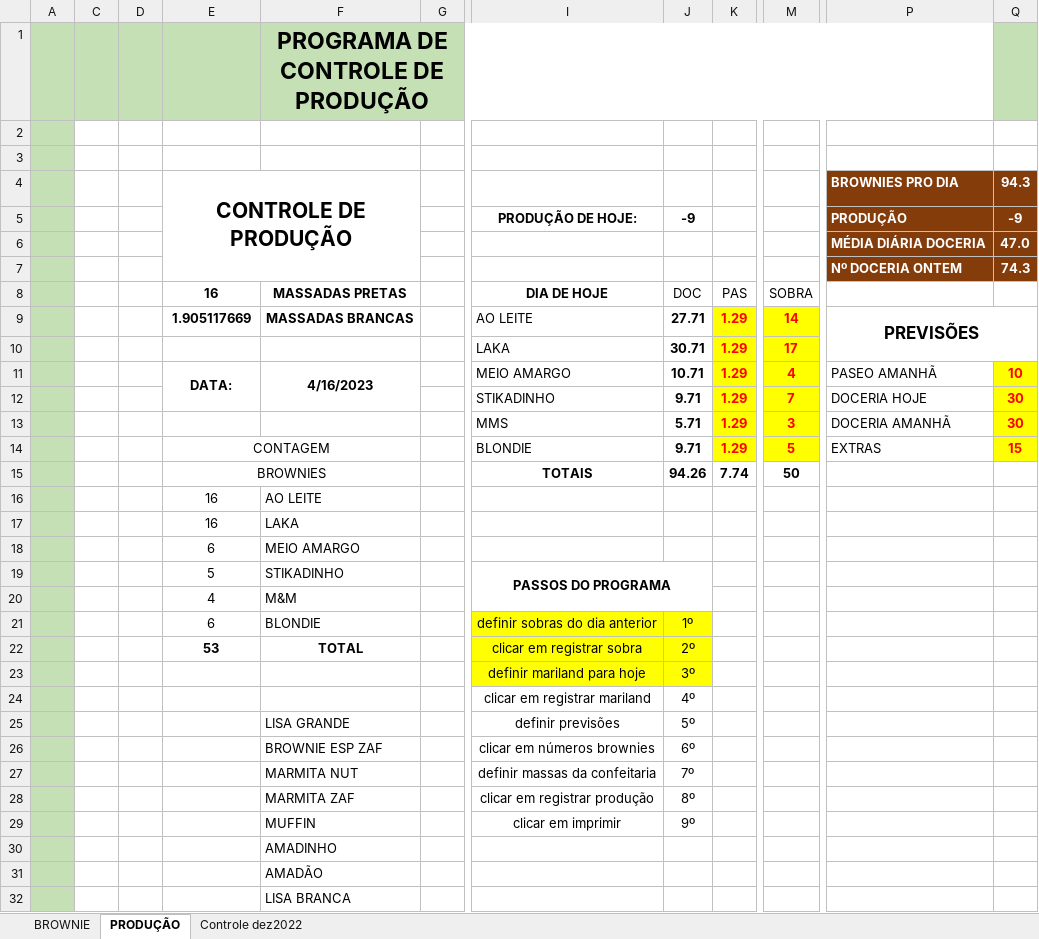
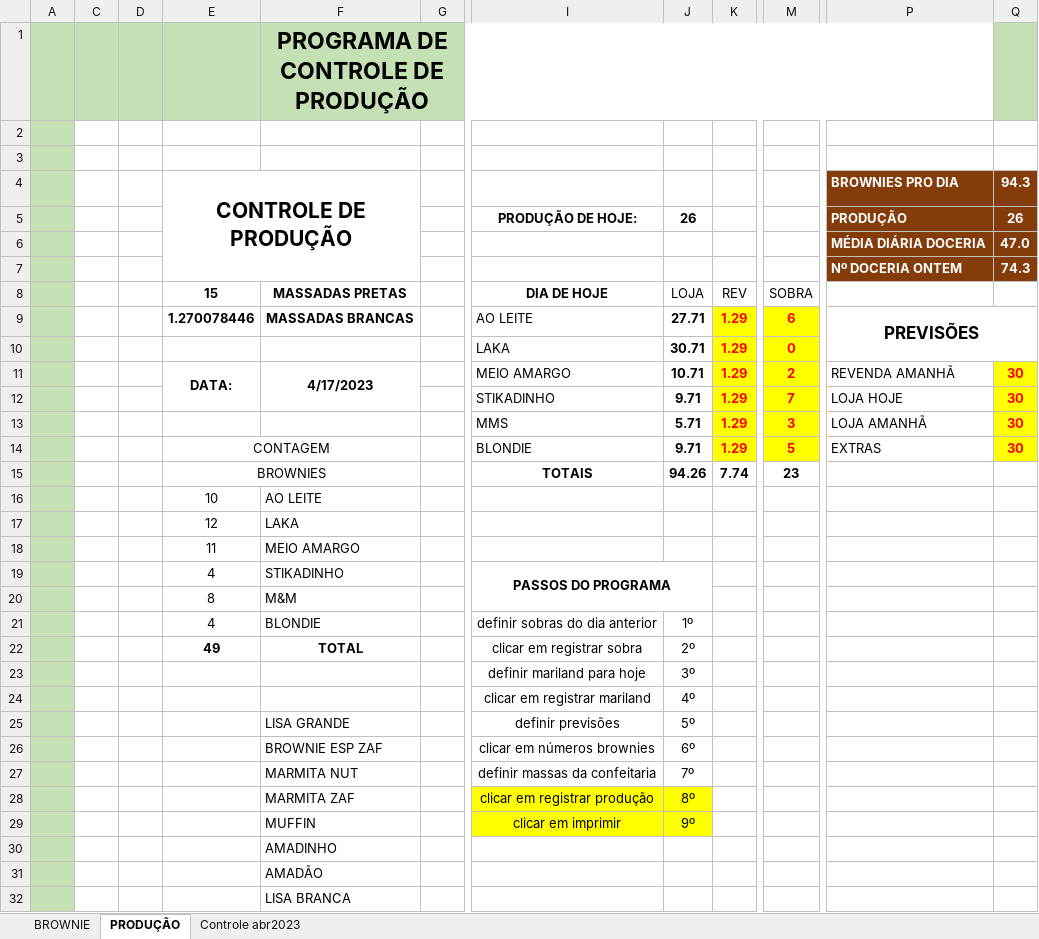
Before and after one commit to andresizer/Controle-de-Producao-VBA, an Excel workbook: Sistema de Controle Produção Completo.xlsm, sheet PRODUÇÃO, drawn as a sheet; only a part is shown, gaps mark what is left out; values as stored, in another font and other column widths than the file's, no borders; charts and pictures not drawn; the diff names each change by its address in the sheet, - before the commit and + after, or states it on an @@ line.

Commit message:
controle de producao
Melhoramento do readme

```diff
--- a/Sistema de Controle Produção Completo.xlsm (sheet PRODUÇÃO)
+++ b/Sistema de Controle Produção Completo.xlsm (sheet PRODUÇÃO)
@@ sheet tab hidden: Controle dez2022 @@
+sheet tab: Controle abr2023
-J5: -9
+J5: 26
-Q5: -9
+Q5: 26
-E8: 16
+E8: 15
-J8: DOC
+J8: LOJA
-K8: PAS
+K8: REV
-E9: 1.905117669
+E9: 1.270078446
-M9: 14
+M9: 6
-M10: 17
+M10: 0
-F11: 4/16/2023
+F11: 4/17/2023
-M11: 4
+M11: 2
-P11: PASEO AMANHÃ
+P11: REVENDA AMANHÃ
-Q11: 10
+Q11: 30
-P12: DOCERIA HOJE
+P12: LOJA HOJE
-P13: DOCERIA AMANHÃ
+P13: LOJA AMANHÃ
-Q14: 15
+Q14: 30
-M15: 50
+M15: 23
-E16: 16
+E16: 10
-E17: 16
+E17: 12
-E18: 6
+E18: 11
-E19: 5
+E19: 4
-E20: 4
+E20: 8
-E21: 6
+E21: 4
-I21:J23 fill: #FFFF00
+I21:J23 fill: none
-E22: 53
+E22: 49
-I28:J29 fill: none
+I28:J29 fill: #FFFF00
```
Also changed, not shown: sheet BROWNIE, hidden cells, charts or pictures, 4 other files.
